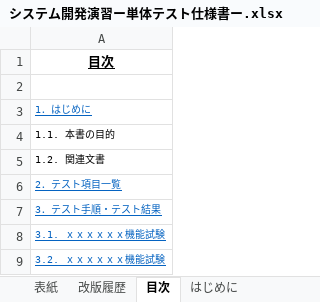
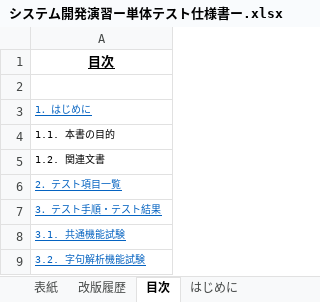
Before and after one commit to iscream41/SysDev, an Excel workbook: システム開発演習ー単体テスト仕様書ー.xlsx, sheet 目次, drawn as a sheet; values as stored, in another font and other column widths than the file's, no borders; the diff names each change by its address in the sheet, - before the commit and + after, or states it on an @@ line.

```diff
--- a/システム開発演習ー単体テスト仕様書ー.xlsx (sheet 目次)
+++ b/システム開発演習ー単体テスト仕様書ー.xlsx (sheet 目次)
-A8: 3.1. ｘｘｘｘｘｘ機能試験
+A8: 3.1. 共通機能試験
-A9: 3.2. ｘｘｘｘｘｘ機能試験
+A9: 3.2. 字句解析機能試験
```
Also changed, not shown: sheet テスト手順・結果, sheet 改版履歴, sheet テスト項目一覧, charts or pictures.
